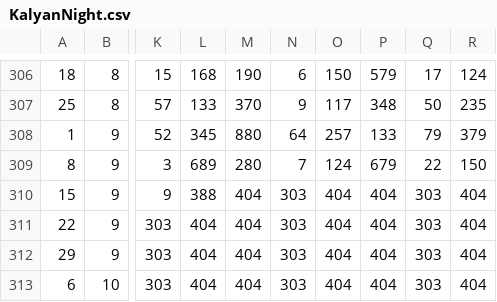
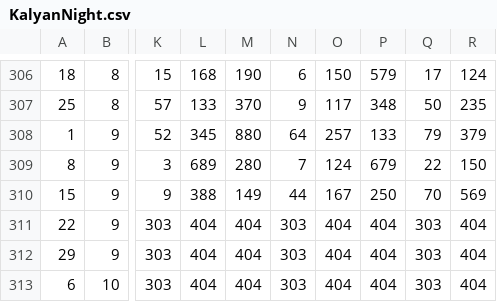
Before and after one commit to LINEADDA/Digit_backend, a CSV file: csvFiles/KalyanNight.csv, drawn as a sheet; only a part is shown, gaps mark what is left out; the diff names each change by its address in the sheet, - before the commit and + after, or states it on an @@ line.

```diff
--- a/csvFiles/KalyanNight.csv
+++ b/csvFiles/KalyanNight.csv
-M310: 404
+M310: 149
-N310: 303
+N310: 44
-O310: 404
+O310: 167
-P310: 404
+P310: 250
-Q310: 303
+Q310: 70
-R310: 404
+R310: 569
```
Also changed, not shown: csvFiles/MainBazar.csv, csvFiles/MainBazarFull.csv, 7 other files.
